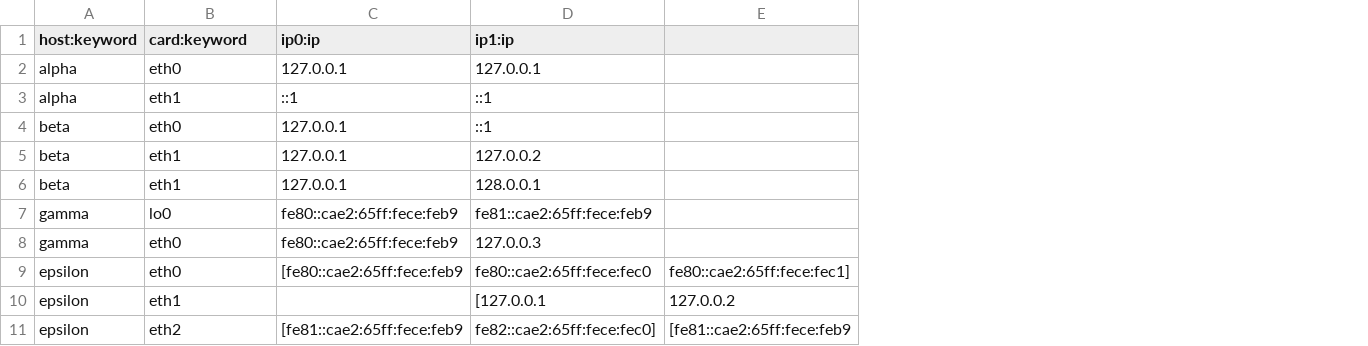
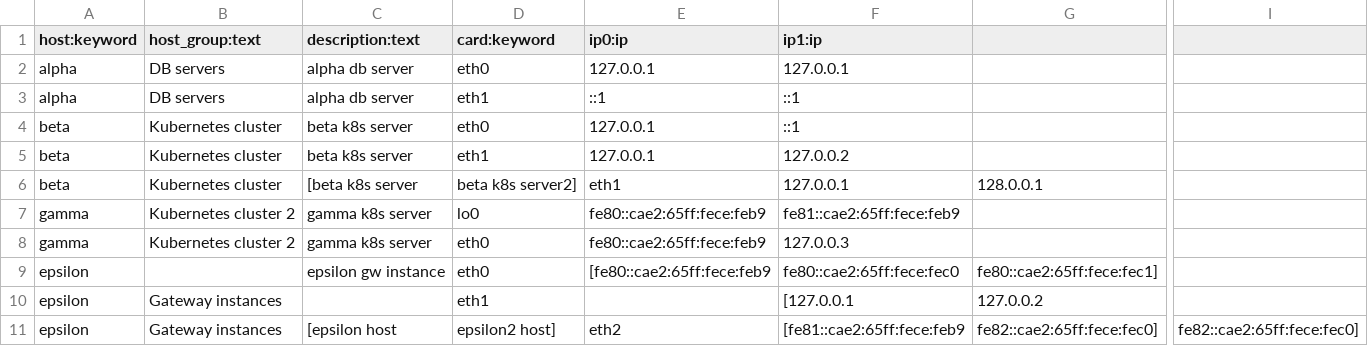
Before and after one commit to verawu/elasticsearch, a CSV file: x-pack/plugin/esql/qa/testFixtures/src/main/resources/hosts.csv, drawn as a sheet; only a part is shown, gaps mark what is left out; addresses are those after the commit; the diff covers the shown part only; the diff names each change by its address in the sheet, - before the commit and + after, or states it on an @@ line.

Commit message:
Add support for text fields (ESQL-1354)
This PR adds support for loading `text` fields which can not be stored
as doc_values.

If text values are stored in the index (set `"store": true` in the field
mapping) the text value will be loaded directly from the index.
Otherwise, the value will be loaded by extracting the text from _source.

```diff
--- a/x-pack/plugin/esql/qa/testFixtures/src/main/resources/hosts.csv
+++ b/x-pack/plugin/esql/qa/testFixtures/src/main/resources/hosts.csv
+column B (host_group:text), rows 2-11: DB servers | DB servers | Kubernetes cluster | Kubernetes cluster | Kubernetes cluster | Kubernetes cluster 2 | Kubernetes cluster 2 |  | Gateway instances | Gateway instances
+column C (description:text), rows 2-11: alpha db server | alpha db server | beta k8s server | beta k8s server | [beta k8s server | gamma k8s server | gamma k8s server | epsilon gw instance |  | [epsilon host
+column I, row 11: fe82::cae2:65ff:fece:fec0]
-D6 (card:keyword): eth1
+D6 (card:keyword): beta k8s server2]
-E6 (ip0:ip): 127.0.0.1
+E6 (ip0:ip): eth1
-F6 (ip1:ip): 128.0.0.1
+F6 (ip1:ip): 127.0.0.1
-G6: (empty)
+G6: 128.0.0.1
-D11 (card:keyword): eth2
+D11 (card:keyword): epsilon2 host]
-E11 (ip0:ip): [fe81::cae2:65ff:fece:feb9
+E11 (ip0:ip): eth2
-F11 (ip1:ip): fe82::cae2:65ff:fece:fec0]
+F11 (ip1:ip): [fe81::cae2:65ff:fece:feb9
-G11: [fe81::cae2:65ff:fece:feb9
+G11: fe82::cae2:65ff:fece:fec0]
```
Also changed, not shown: 1 edited cell elsewhere in this file, 34 other files.
